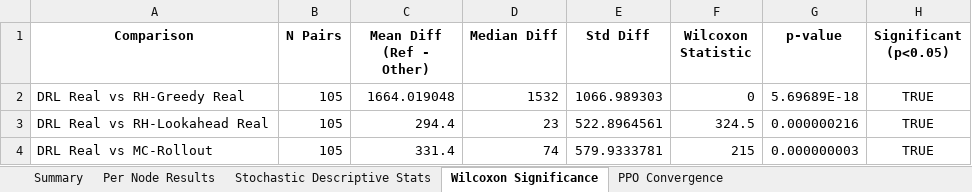
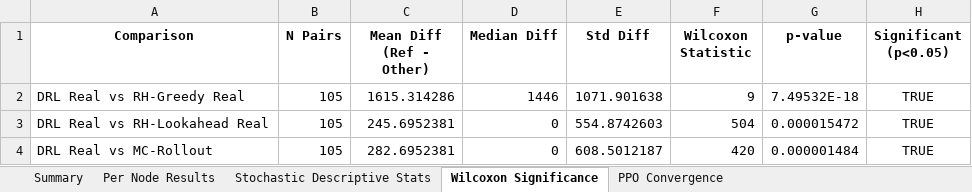
Before and after one commit to aptafur230701/Routing_Pricing_Model, an Excel workbook: results_35nodes/DRL_Routing_Summary_AM.xlsx, sheet Wilcoxon Significance, drawn as a sheet; values as stored, in another font and other column widths than the file's, no borders; the diff names each change by its address in the sheet, - before the commit and + after, or states it on an @@ line.

```diff
--- a/results_35nodes/DRL_Routing_Summary_AM.xlsx (sheet Wilcoxon Significance)
+++ b/results_35nodes/DRL_Routing_Summary_AM.xlsx (sheet Wilcoxon Significance)
-C2 (Mean Diff (Ref - Other)): 1664.019048
+C2 (Mean Diff (Ref - Other)): 1615.314286
-D2 (Median Diff): 1532
+D2 (Median Diff): 1446
-E2 (Std Diff): 1066.989303
+E2 (Std Diff): 1071.901638
-F2 (Wilcoxon Statistic): 0
+F2 (Wilcoxon Statistic): 9
-G2 (p-value): 5.69689E-18
+G2 (p-value): 7.49532E-18
-C3 (Mean Diff (Ref - Other)): 294.4
+C3 (Mean Diff (Ref - Other)): 245.6952381
-D3 (Median Diff): 23
+D3 (Median Diff): 0
-E3 (Std Diff): 522.8964561
+E3 (Std Diff): 554.8742603
-F3 (Wilcoxon Statistic): 324.5
+F3 (Wilcoxon Statistic): 504
-G3 (p-value): 0.000000216
+G3 (p-value): 0.000015472
-C4 (Mean Diff (Ref - Other)): 331.4
+C4 (Mean Diff (Ref - Other)): 282.6952381
-D4 (Median Diff): 74
+D4 (Median Diff): 0
-E4 (Std Diff): 579.9333781
+E4 (Std Diff): 608.5012187
-F4 (Wilcoxon Statistic): 215
+F4 (Wilcoxon Statistic): 420
-G4 (p-value): 0.000000003
+G4 (p-value): 0.000001484
```
Also changed, not shown: sheet Per Node Results, sheet Summary, sheet PPO Convergence, sheet Stochastic Descriptive Stats, results_35nodes/training_log_35nodes.xlsx, 5 other files.
